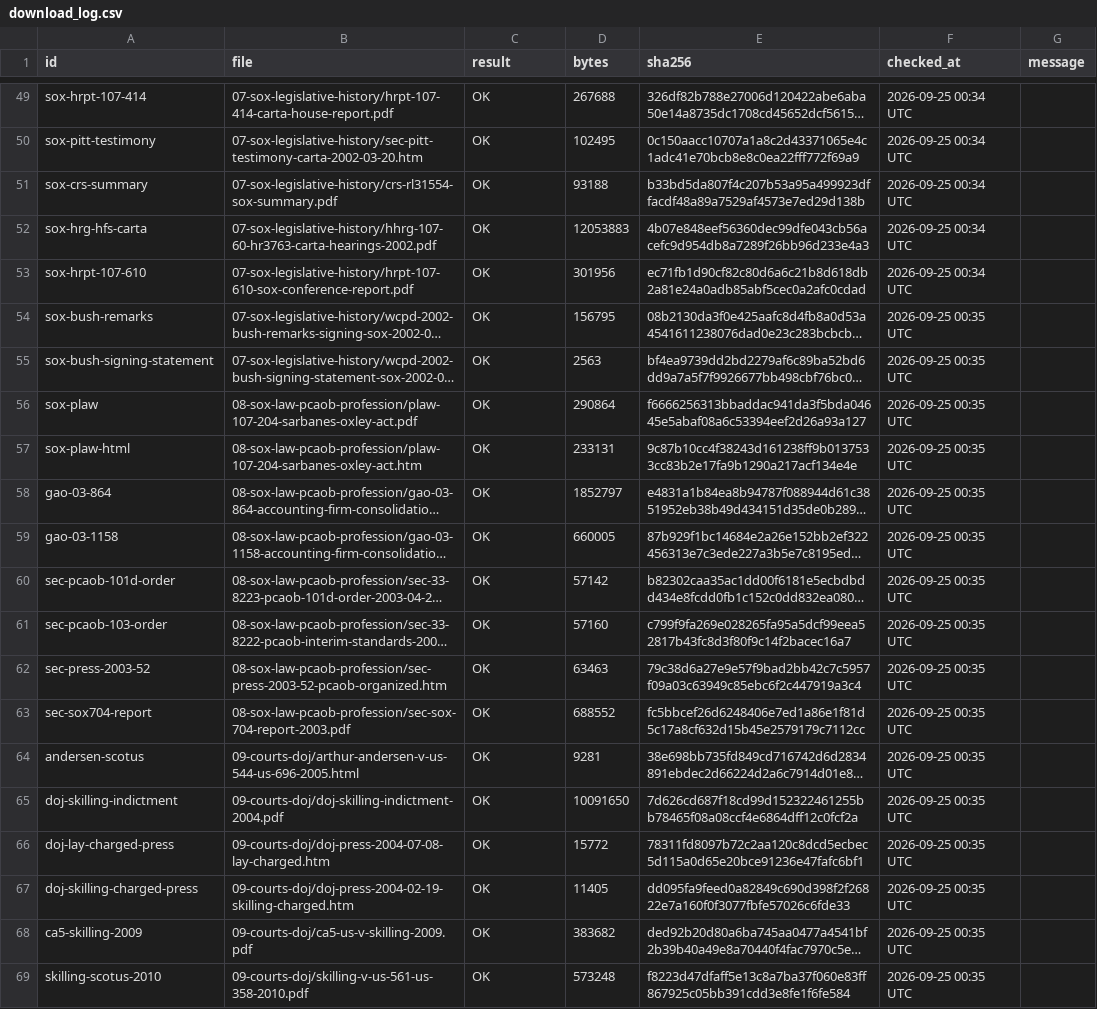
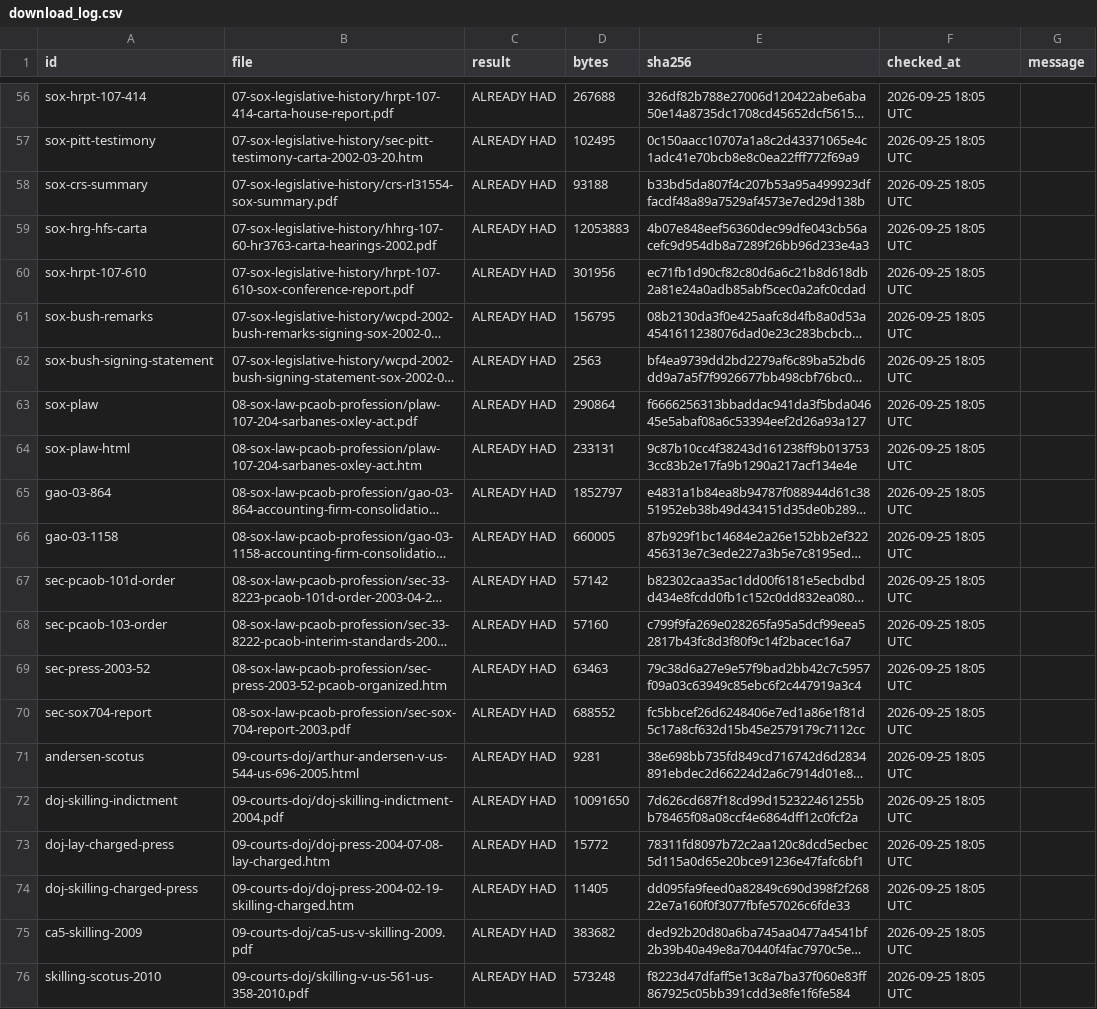
Before and after one commit to shornikSMML/ask-why-enron, a CSV file: sources/download_log.csv, drawn as a sheet; only a part is shown, gaps mark what is left out; long unchanged cells end in …; addresses are those after the commit; the diff covers the shown part only; the diff names each change by its address in the sheet, - before the commit and + after, or states it on an @@ line.

```diff
--- a/sources/download_log.csv
+++ b/sources/download_log.csv
-C56:C76 (result): OK
+C56:C76 (result): ALREADY HAD
-F56:F60 (checked_at): 2026-09-25 00:34 UTC
+F56:F60 (checked_at): 2026-09-25 18:05 UTC
-F61:F76 (checked_at): 2026-09-25 00:35 UTC
+F61:F76 (checked_at): 2026-09-25 18:05 UTC
```
Also changed, not shown: 7 added rows and 90 edited cells elsewhere in this file, 1 other file.
